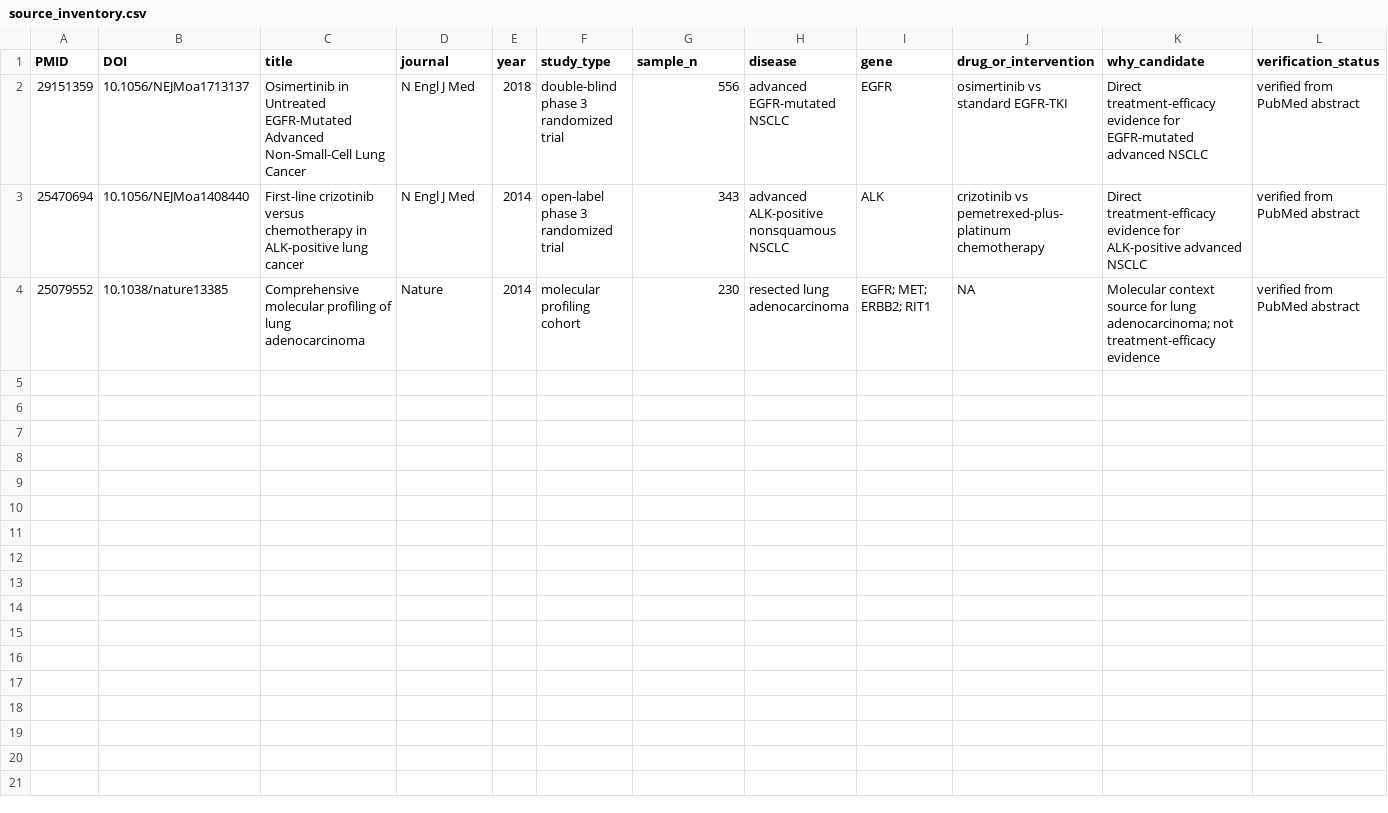
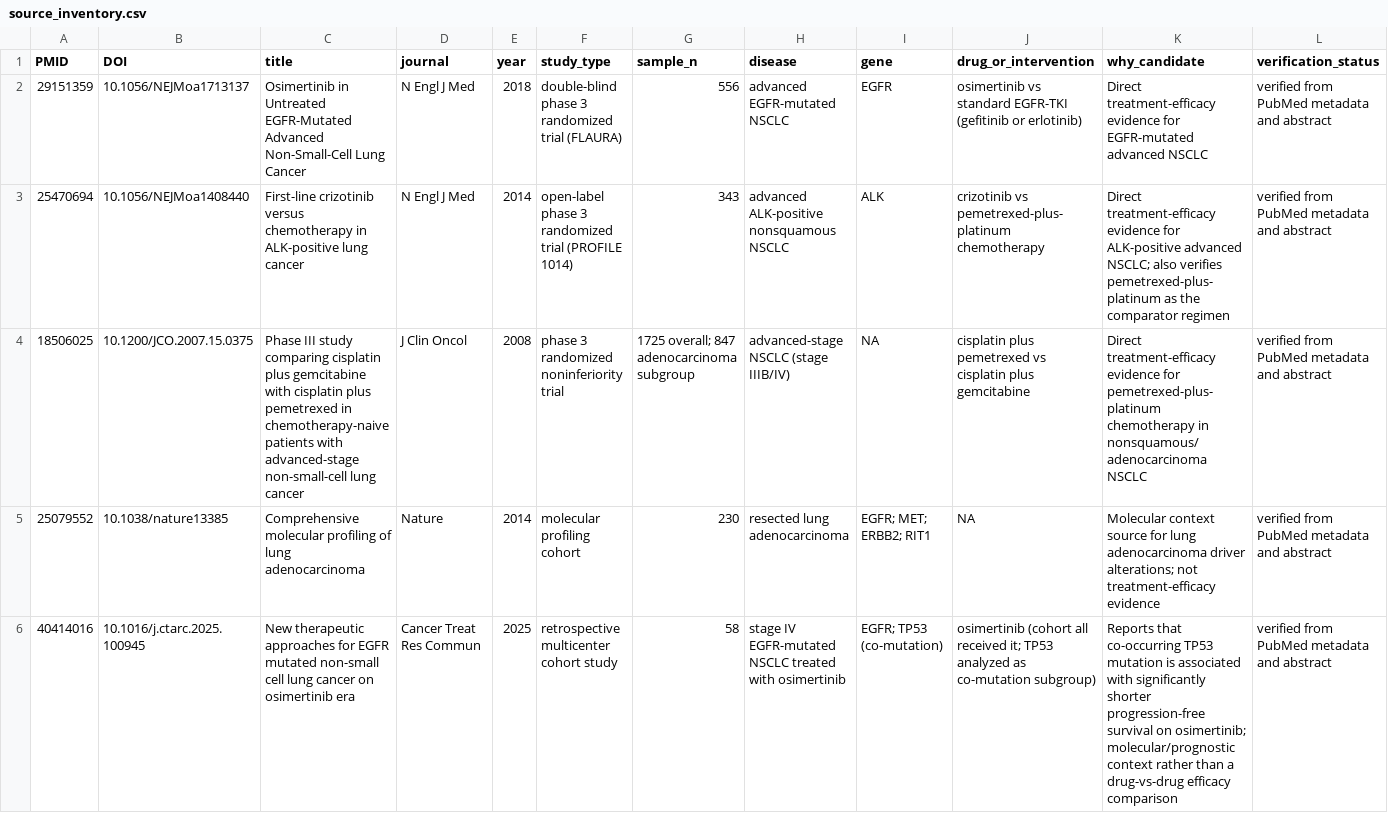
Before and after one commit to godkin1211/LLM_applications_on_BioMedicalData, a CSV file: demos/lesson-04-literature-evidence-workflow/source_inventory.csv, drawn as a sheet.

```diff
--- a/demos/lesson-04-literature-evidence-workflow/source_inventory.csv
+++ b/demos/lesson-04-literature-evidence-workflow/source_inventory.csv
@@ -1,4 +1,6 @@
 PMID,DOI,title,journal,year,study_type,sample_n,disease,gene,drug_or_intervention,why_candidate,verification_status
-29151359,10.1056/NEJMoa1713137,Osimertinib in Untreated EGFR-Mutated Advanced Non-Small-Cell Lung Cancer,N Engl J Med,2018,double-blind phase 3 randomized trial,556,advanced EGFR-mutated NSCLC,EGFR,osimertinib vs standard EGFR-TKI,Direct treatment-efficacy evidence for EGFR-mutated advanced NSCLC,verified from PubMed abstract
-25470694,10.1056/NEJMoa1408440,First-line crizotinib versus chemotherapy in ALK-positive lung cancer,N Engl J Med,2014,open-label phase 3 randomized trial,343,advanced ALK-positive nonsquamous NSCLC,ALK,crizotinib vs pemetrexed-plus-platinum chemotherapy,Direct treatment-efficacy evidence for ALK-positive advanced NSCLC,verified from PubMed abstract
-25079552,10.1038/nature13385,Comprehensive molecular profiling of lung adenocarcinoma,Nature,2014,molecular profiling cohort,230,resected lung adenocarcinoma,EGFR; MET; ERBB2; RIT1,NA,Molecular context source for lung adenocarcinoma; not treatment-efficacy evidence,verified from PubMed abstract
+29151359,10.1056/NEJMoa1713137,Osimertinib in Untreated EGFR-Mutated Advanced Non-Small-Cell Lung Cancer,N Engl J Med,2018,double-blind phase 3 randomized trial (FLAURA),556,advanced EGFR-mutated NSCLC,EGFR,osimertinib vs standard EGFR-TKI (gefitinib or erlotinib),Direct treatment-efficacy evidence for EGFR-mutated advanced NSCLC,verified from PubMed metadata and abstract
+25470694,10.1056/NEJMoa1408440,First-line crizotinib versus chemotherapy in ALK-positive lung cancer,N Engl J Med,2014,open-label phase 3 randomized trial (PROFILE 1014),343,advanced ALK-positive nonsquamous NSCLC,ALK,crizotinib vs pemetrexed-plus-platinum chemotherapy,Direct treatment-efficacy evidence for ALK-positive advanced NSCLC; also verifies pemetrexed-plus-platinum as the comparator regimen,verified from PubMed metadata and abstract
+18506025,10.1200/JCO.2007.15.0375,Phase III study comparing cisplatin plus gemcitabine with cisplatin plus pemetrexed in chemotherapy-naive patients with advanced-stage non-small-cell lung cancer,J Clin Oncol,2008,phase 3 randomized noninferiority trial,1725 overall; 847 adenocarcinoma subgroup,advanced-stage NSCLC (stage IIIB/IV),NA,cisplatin plus pemetrexed vs cisplatin plus gemcitabine,Direct treatment-efficacy evidence for pemetrexed-plus-platinum chemotherapy in nonsquamous/adenocarcinoma NSCLC,verified from PubMed metadata and abstract
+25079552,10.1038/nature13385,Comprehensive molecular profiling of lung adenocarcinoma,Nature,2014,molecular profiling cohort,230,resected lung adenocarcinoma,EGFR; MET; ERBB2; RIT1,NA,Molecular context source for lung adenocarcinoma driver alterations; not treatment-efficacy evidence,verified from PubMed metadata and abstract
+40414016,10.1016/j.ctarc.2025.100945,New therapeutic approaches for EGFR mutated non-small cell lung cancer on osimertinib era,Cancer Treat Res Commun,2025,retrospective multicenter cohort study,58,stage IV EGFR-mutated NSCLC treated with osimertinib,EGFR; TP53 (co-mutation),osimertinib (cohort all received it; TP53 analyzed as co-mutation subgroup),Reports that co-occurring TP53 mutation is associated with significantly shorter progression-free survival on osimertinib; molecular/prognostic context rather than a drug-vs-drug efficacy comparison,verified from PubMed metadata and abstract
```
Also changed, not shown: demos/lesson-04-literature-evidence-workflow/evidence_table.demo.csv, 5 other files.
